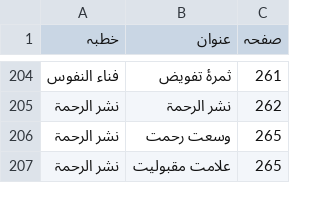
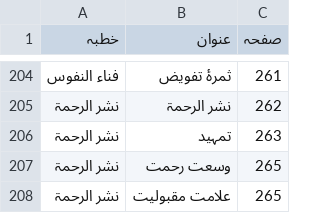
Before and after one commit to aitasadduq/thanvi-khutbat, a TSV file: Vol 15 tasleem o raza/toc.tsv, drawn as a sheet; only a part is shown, gaps mark what is left out.

```diff
--- a/Vol 15 tasleem o raza/toc.tsv
+++ b/Vol 15 tasleem o raza/toc.tsv
@@ -205,2 +205,3 @@
 نشر الرحمۃ	نشر الرحمۃ	262
+نشر الرحمۃ	تمہید	263
 نشر الرحمۃ	وسعت رحمت	265
```
Also changed, not shown: 2 other files.
